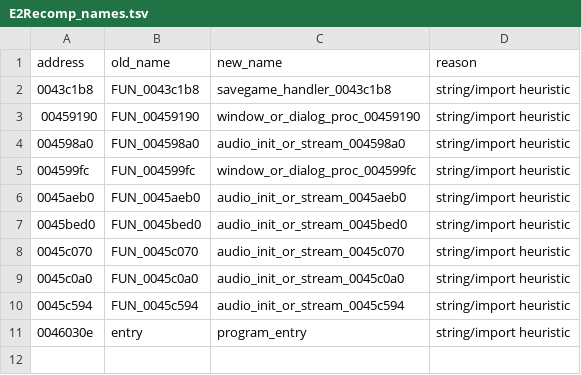
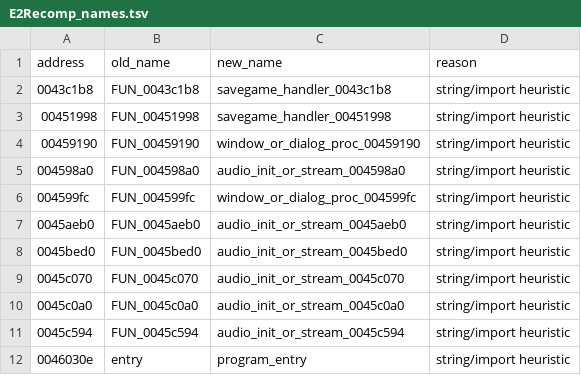
Before and after one commit to JaszczomBe/EcstaticaRecompiled, a TSV file: E2Recomp/reconstructed/E2Recomp_names.tsv, drawn as a sheet.

Commit message:
[Runtime] Reach first controllable scene:  - recover Space quickstart path through intro skip, actor reload, and first gameplay movement  - fix raw/title image reads, RLE expander inputs, representation lookup, actor load ids, and post-load actor context  - mirror reconstructed C fixes in GenerateRecon.js and regenerate headers/globals  - document temporary video-derived workflow, debug gameplay proof, and ASan FAN tail frontier  - verify generator syntax, diff formatting, debug build, ASan build, and debug space,num8 runtime probe

```diff
--- a/E2Recomp/reconstructed/E2Recomp_names.tsv
+++ b/E2Recomp/reconstructed/E2Recomp_names.tsv
@@ -2,2 +2,3 @@ address	old_name	new_name	reason
 0043c1b8	FUN_0043c1b8	savegame_handler_0043c1b8	string/import heuristic
+00451998	FUN_00451998	savegame_handler_00451998	string/import heuristic
 00459190	FUN_00459190	window_or_dialog_proc_00459190	string/import heuristic
```
Also changed, not shown: 7 other files.
